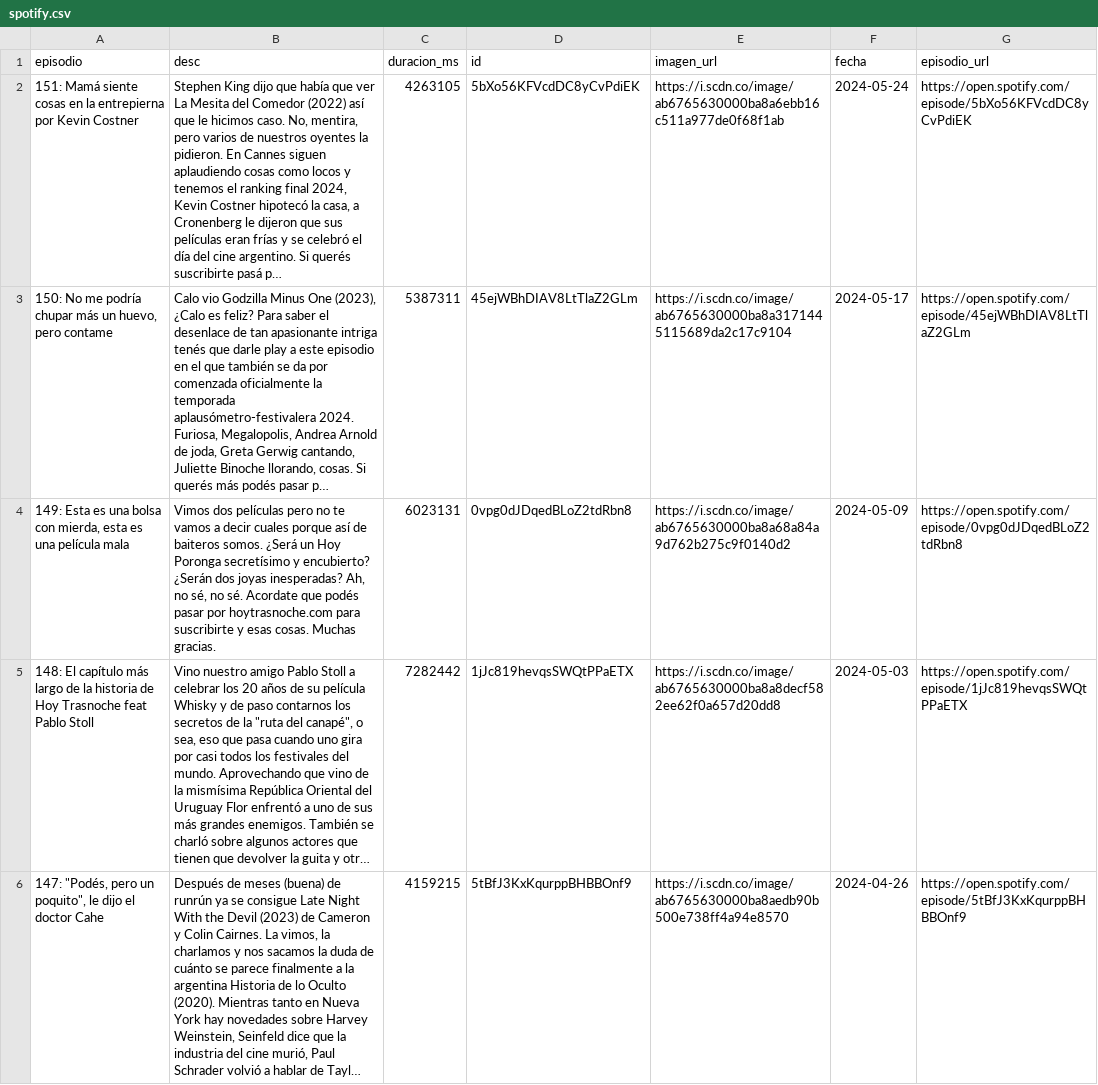
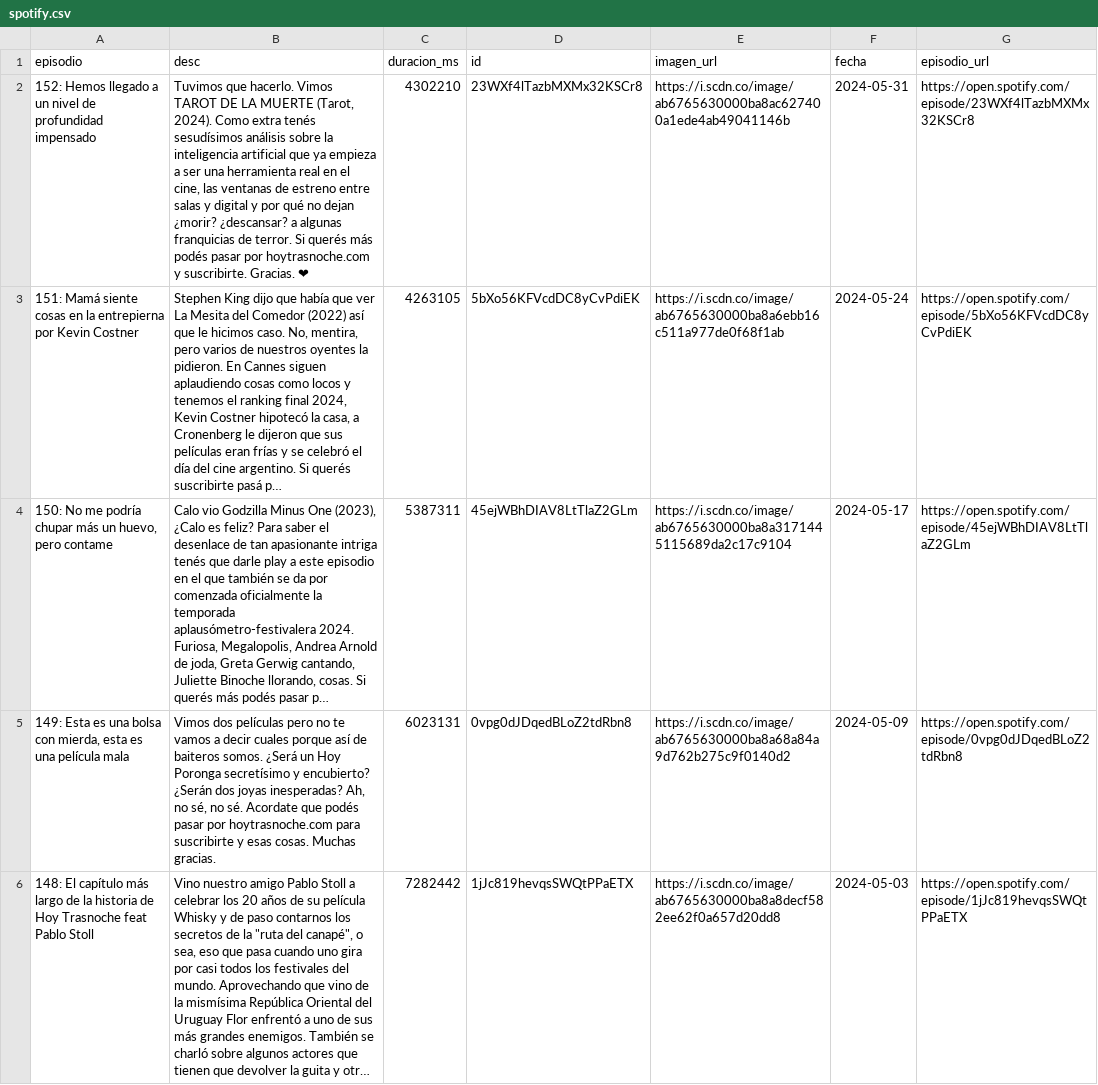
Before and after one commit to vhgauto/ht.buscador, a CSV file: datos/spotify.csv, drawn as a sheet; only a part is shown; the shorter side is filled out with more unchanged rows; long unchanged cells end in …; the diff names each change by its address in the sheet, - before the commit and + after, or states it on an @@ line.

```diff
--- a/datos/spotify.csv
+++ b/datos/spotify.csv
+row 2: 152: Hemos llegado a un nivel de profundidad impensado | Tuvimos que hacerlo. Vimos TAROT DE LA MUERTE (Tarot, 2024). Como extra tenés sesudísimos análisis sobre la inteligencia artificial que ya empieza a ser una herramienta real en el cine, las ventanas de estreno entre salas y digital y por qué no dejan ¿morir? ¿descansar? a algunas franquicias de terror. Si querés más podés pasar por hoytrasnoche.com y suscribirte. Gracias. ❤ | 4302210 | 23WXf4lTazbMXMx32KSCr8 | https://i.scdn.co/image/ab6765630000ba8ac627400a1ede4ab49041146b | 2024-05-31 | https://open.spotify.com/episode/23WXf4lTazbMXMx32KSCr8
```
Also changed, not shown: datos/datos.csv, 1 other file.
